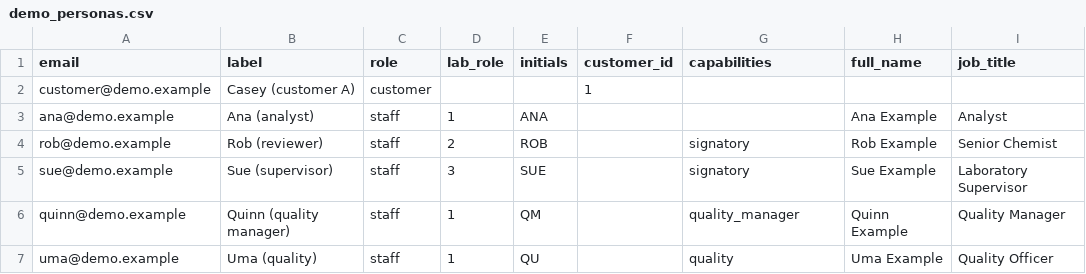
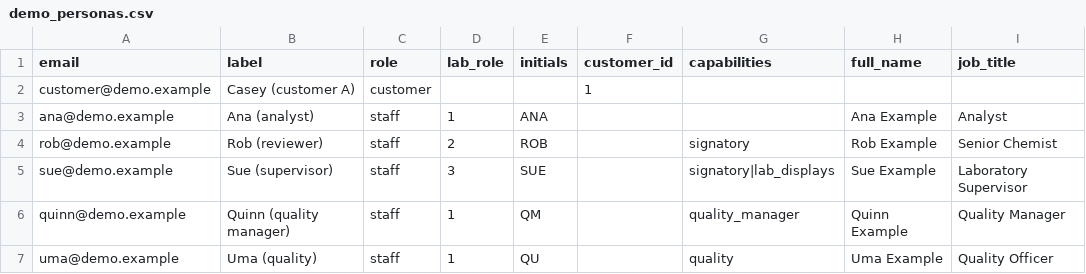
Before and after one commit to Firehawk41/slim-lims-oss, a CSV file: slim_lims/data/demo_personas.csv, drawn as a sheet.

```diff
--- a/slim_lims/data/demo_personas.csv
+++ b/slim_lims/data/demo_personas.csv
@@ -4,3 +4,3 @@ ana@demo.example,Ana (analyst),staff,1,ANA,,,Ana Example,Analyst
 rob@demo.example,Rob (reviewer),staff,2,ROB,,signatory,Rob Example,Senior Chemist
-sue@demo.example,Sue (supervisor),staff,3,SUE,,signatory,Sue Example,Laboratory Supervisor
+sue@demo.example,Sue (supervisor),staff,3,SUE,,signatory|lab_displays,Sue Example,Laboratory Supervisor
 quinn@demo.example,Quinn (quality manager),staff,1,QM,,quality_manager,Quinn Example,Quality Manager
```
Also changed, not shown: 21 other files.
